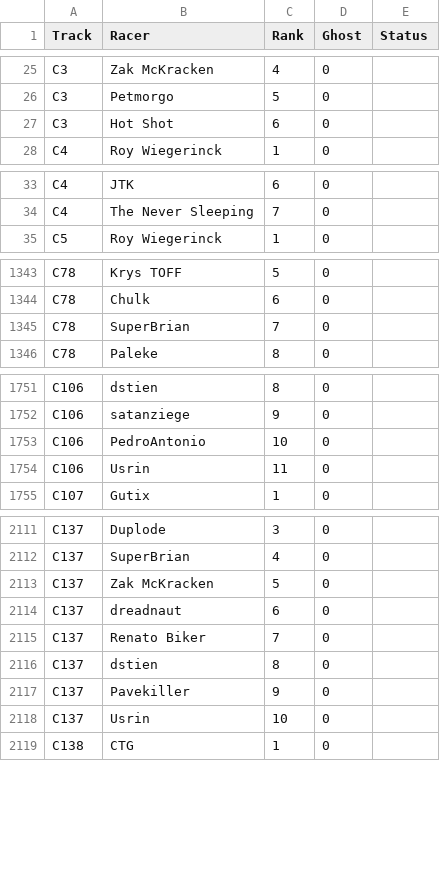
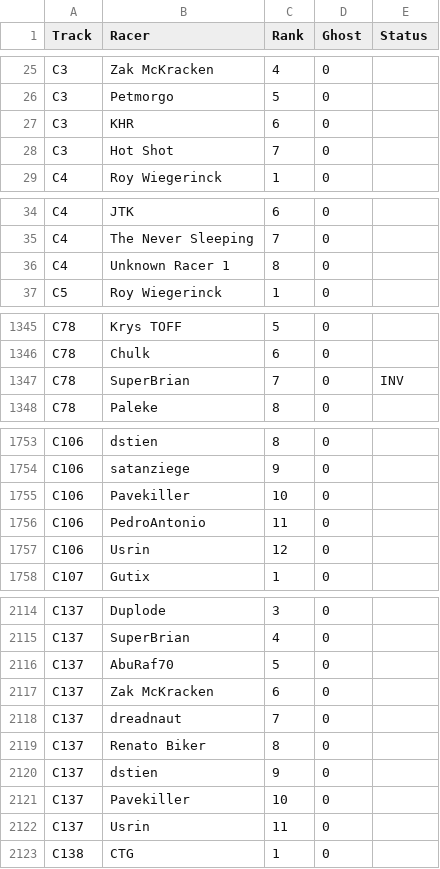
Before and after one commit to duplode/elo-zs, a CSV file: Zak/zakstunts-race-positions.csv, drawn as a sheet; only a part is shown, gaps mark what is left out.

Commit message:
Fix omissions in the ZakStunts CSV file
- Add missing KHR C3 entry.
- Add missing "Unknown Racer 1" C4 entry.
- Mark SuperBrian C78 entry as invalid.
- Add missing Pavekiller C106 entry.
- Add missing AbuRaf70 C137 entry.

```diff
--- a/Zak/zakstunts-race-positions.csv
+++ b/Zak/zakstunts-race-positions.csv
@@ -26,3 +26,4 @@ C3,"Zak McKracken",4,0,
 C3,Petmorgo,5,0,
-C3,"Hot Shot",6,0,
+C3,KHR,6,0,
+C3,"Hot Shot",7,0,
 C4,"Roy Wiegerinck",1,0,
@@ -34,2 +35,3 @@ C4,JTK,6,0,
 C4,"The Never Sleeping",7,0,
+C4,"Unknown Racer 1",8,0,
 C5,"Roy Wiegerinck",1,0,
@@ -1344,3 +1346,3 @@ C78,"Krys TOFF",5,0,
 C78,Chulk,6,0,
-C78,SuperBrian,7,0,
+C78,SuperBrian,7,0,INV
 C78,Paleke,8,0,
@@ -1752,4 +1754,5 @@ C106,dstien,8,0,
 C106,satanziege,9,0,
-C106,PedroAntonio,10,0,
-C106,Usrin,11,0,
+C106,Pavekiller,10,0,
+C106,PedroAntonio,11,0,
+C106,Usrin,12,0,
 C107,Gutix,1,0,
@@ -2112,8 +2115,9 @@ C137,Duplode,3,0,
 C137,SuperBrian,4,0,
-C137,"Zak McKracken",5,0,
-C137,dreadnaut,6,0,
-C137,"Renato Biker",7,0,
-C137,dstien,8,0,
-C137,Pavekiller,9,0,
-C137,Usrin,10,0,
+C137,AbuRaf70,5,0,
+C137,"Zak McKracken",6,0,
+C137,dreadnaut,7,0,
+C137,"Renato Biker",8,0,
+C137,dstien,9,0,
+C137,Pavekiller,10,0,
+C137,Usrin,11,0,
 C138,CTG,1,0,
```
